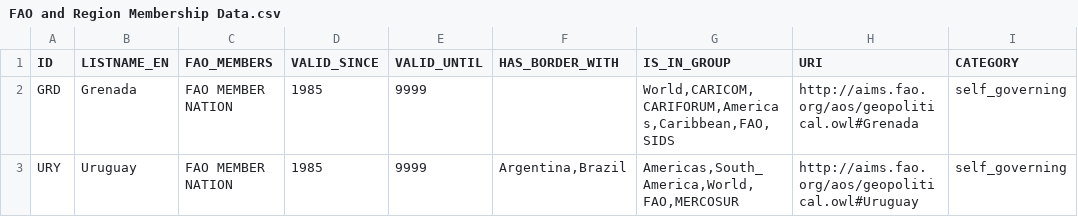
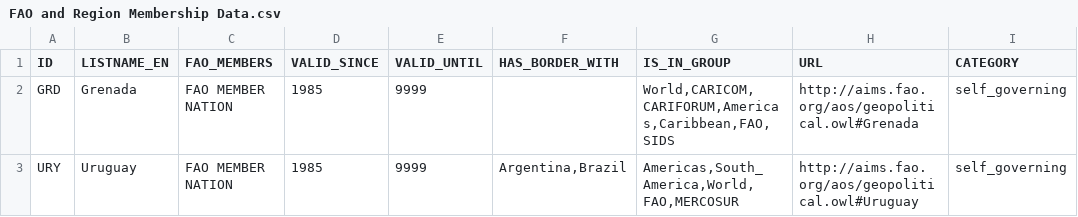
Before and after one commit to globalgov/manystates, a CSV file: data-raw/contiguity/HUGGO_CONT/FAO and Region Membership Data.csv, drawn as a sheet; only a part is shown; the diff names each change by its address in the sheet, - before the commit and + after, or states it on an @@ line.

Commit message:
Changes to formatting in COW_DIRCONT and HUGGO_CONT datasets to make data consolidatable

```diff
--- a/data-raw/contiguity/HUGGO_CONT/FAO and Region Membership Data.csv
+++ b/data-raw/contiguity/HUGGO_CONT/FAO and Region Membership Data.csv
-H1: URI
+H1: URL
```
Also changed, not shown: 5 other files.
